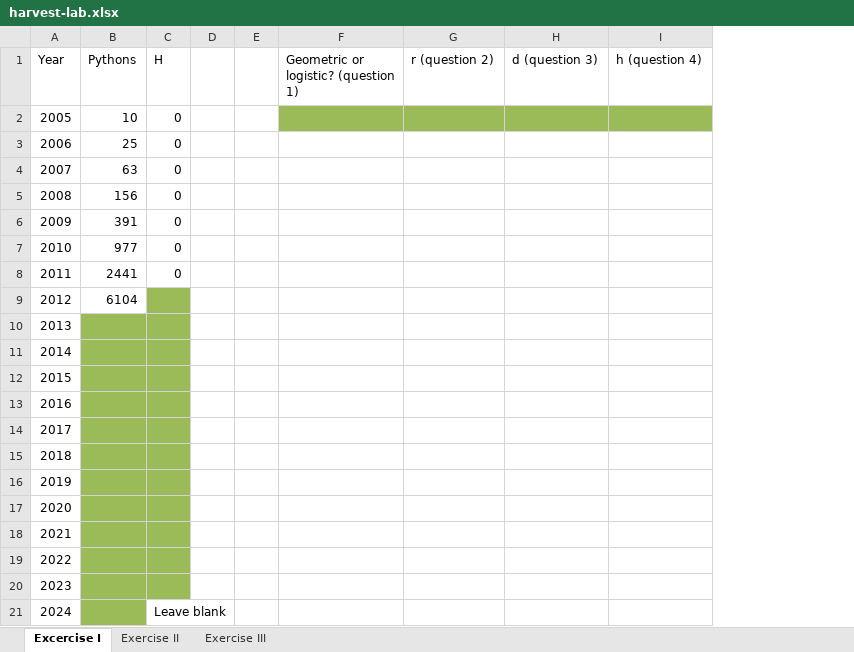
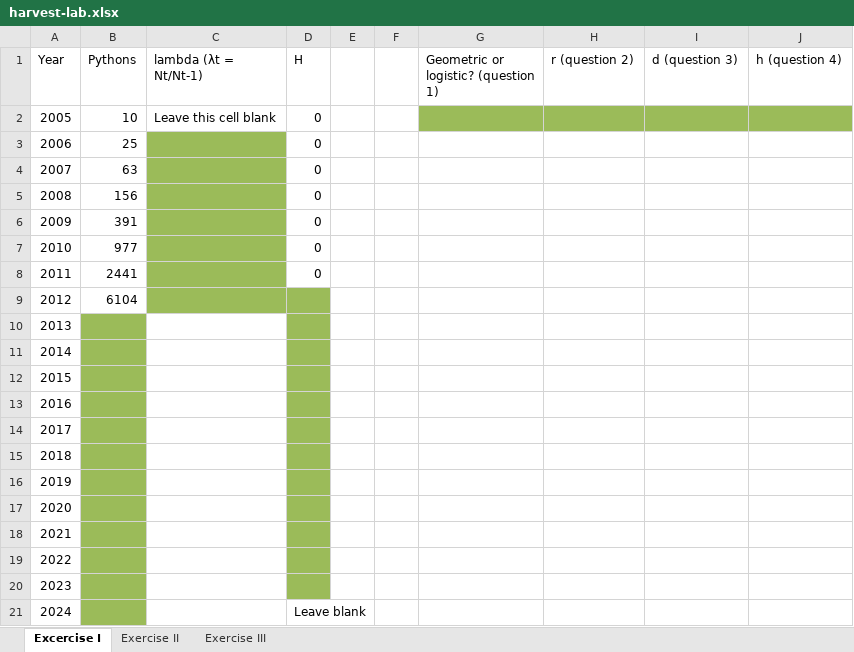
Before and after one commit to rbchan/applied-popdy, an Excel workbook: labs/harvest/harvest-lab.xlsx, sheet Excercise I, drawn as a sheet; values as stored, in another font and other column widths than the file's, no borders; the diff names each change by its address in the sheet, - before the commit and + after, or states it on an @@ line.

```diff
--- a/labs/harvest/harvest-lab.xlsx (sheet Excercise I)
+++ b/labs/harvest/harvest-lab.xlsx (sheet Excercise I)
+column C (lambda (λt = Nt/Nt-1)), row 2: Leave this cell blank
```
Also changed, not shown: sheet Exercise II, 5 other files.
